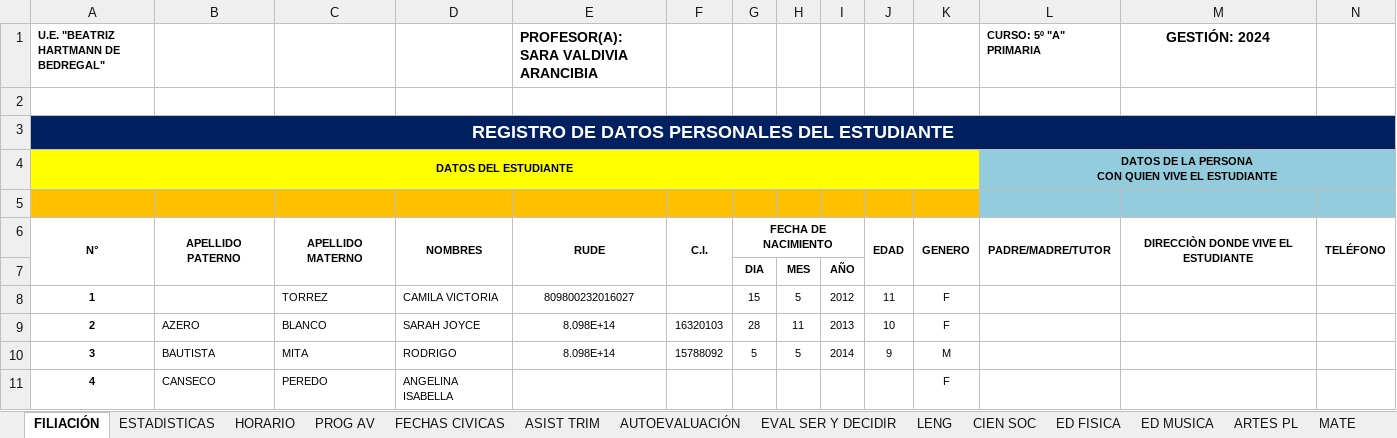
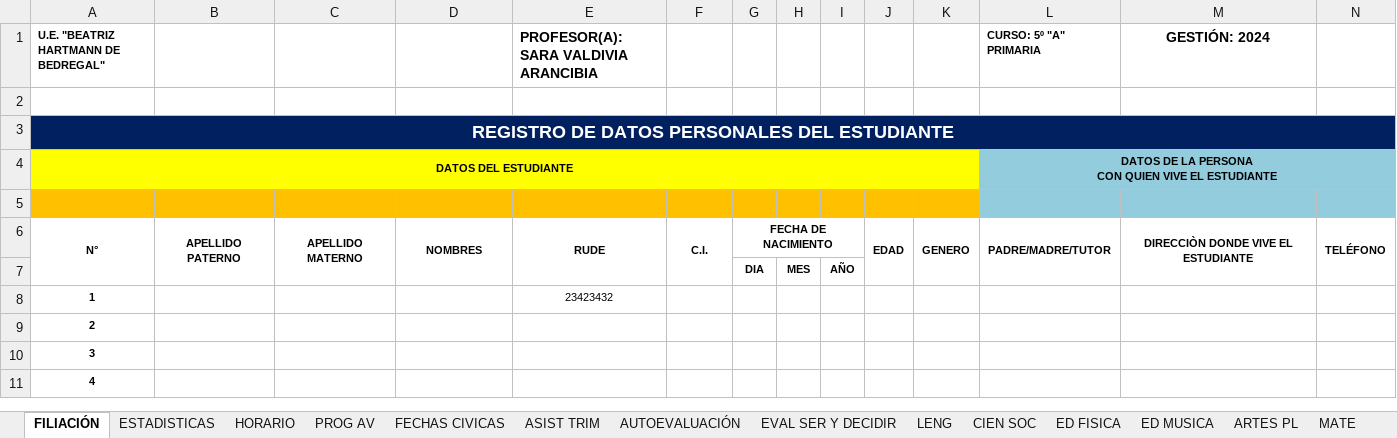
Before and after one commit to Merienda-Soft/EduFlujo-API, an Excel workbook: src/templates/_PRIMARIA REGISTRO_1_TRIMESTRE.xlsx, sheet FILIACIÓN, drawn as a sheet; only a part is shown; values as stored, in another font and other column widths than the file's, no borders; conditional formats not drawn; the diff covers the shown part only; the diff names each change by its address in the sheet, - before the commit and + after, or states it on an @@ line.

```diff
--- a/src/templates/_PRIMARIA REGISTRO_1_TRIMESTRE.xlsx (sheet FILIACIÓN)
+++ b/src/templates/_PRIMARIA REGISTRO_1_TRIMESTRE.xlsx (sheet FILIACIÓN)
-C8: TORREZ
+C8: (empty)
-D8: CAMILA VICTORIA
+D8: (empty)
-E8: 809800232016027
+E8: 23423432
-G8: 15
+G8: (empty)
-H8: 5
+H8: (empty)
-I8: 2012
+I8: (empty)
-J8: 11
+J8: (empty)
-K8:K9: F
+K8:K9: (empty)
-B9: AZERO
+B9: (empty)
-C9: BLANCO
+C9: (empty)
-D9: SARAH JOYCE
+D9: (empty)
-E9:E10: 8.098E+14
+E9:E10: (empty)
-F9: 16320103
+F9: (empty)
-G9: 28
+G9: (empty)
-H9: 11
+H9: (empty)
-I9: 2013
+I9: (empty)
-J9: 10
+J9: (empty)
-B10: BAUTISTA
+B10: (empty)
-C10: MITA
+C10: (empty)
-D10: RODRIGO
+D10: (empty)
-F10: 15788092
+F10: (empty)
-G10: 5
+G10: (empty)
-H10: 5
+H10: (empty)
-I10: 2014
+I10: (empty)
-J10: 9
+J10: (empty)
-K10: M
+K10: (empty)
-B11: CANSECO
+B11: (empty)
-C11: PEREDO
+C11: (empty)
-D11: ANGELINA ISABELLA
+D11: (empty)
-K11: F
+K11: (empty)
```
Also changed, not shown: 158 edited cells elsewhere in this sheet, sheet ESTADISTICAS, sheet LENG, sheet ASIST TRIM, sheet AUTOEVALUACIÓN, sheet DIARIO, sheet REV DE ARCHIV, 15 more sheets, formulas that keep their value, hidden cells, charts or pictures.
